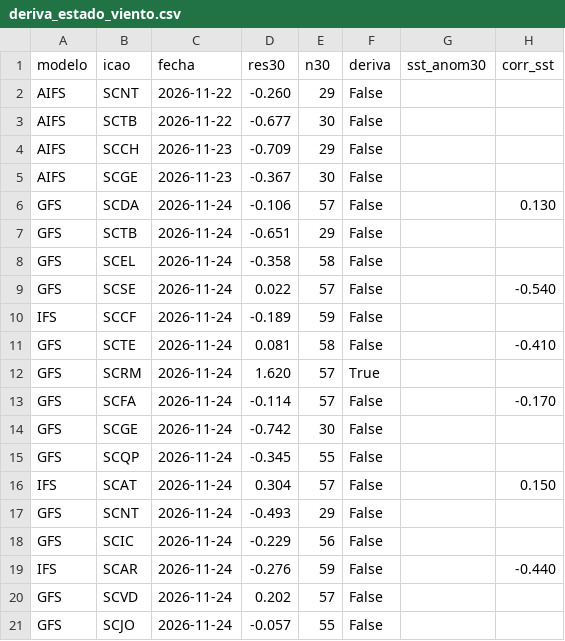
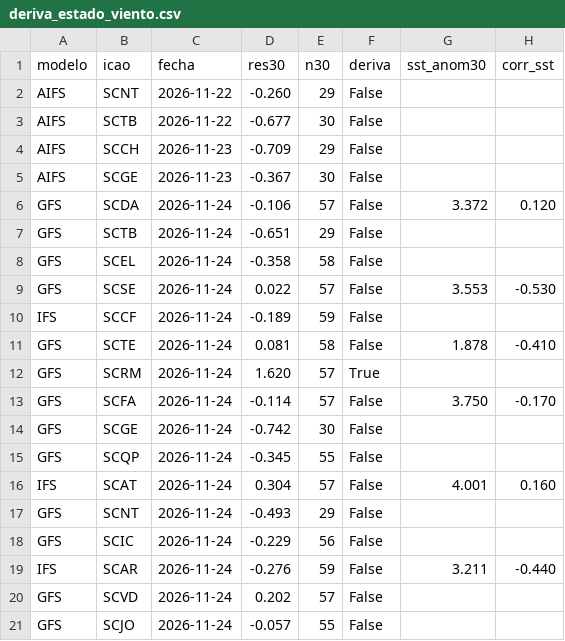
Before and after one commit to PanchoDigevo/earth2-chile-verificacion, a CSV file: oceano/data/deriva_estado_viento.csv, drawn as a sheet; only a part is shown; the diff covers the shown part only.

```diff
--- a/oceano/data/deriva_estado_viento.csv
+++ b/oceano/data/deriva_estado_viento.csv
@@ -5,16 +5,16 @@ AIFS,SCCH,2026-11-23,-0.709,29,False,,
 AIFS,SCGE,2026-11-23,-0.367,30,False,,
-GFS,SCDA,2026-11-24,-0.106,57,False,,0.130
+GFS,SCDA,2026-11-24,-0.106,57,False,3.372,0.120
 GFS,SCTB,2026-11-24,-0.651,29,False,,
 GFS,SCEL,2026-11-24,-0.358,58,False,,
-GFS,SCSE,2026-11-24,0.022,57,False,,-0.540
+GFS,SCSE,2026-11-24,0.022,57,False,3.553,-0.530
 IFS,SCCF,2026-11-24,-0.189,59,False,,
-GFS,SCTE,2026-11-24,0.081,58,False,,-0.410
+GFS,SCTE,2026-11-24,0.081,58,False,1.878,-0.410
 GFS,SCRM,2026-11-24,1.620,57,True,,
-GFS,SCFA,2026-11-24,-0.114,57,False,,-0.170
+GFS,SCFA,2026-11-24,-0.114,57,False,3.750,-0.170
 GFS,SCGE,2026-11-24,-0.742,30,False,,
 GFS,SCQP,2026-11-24,-0.345,55,False,,
-IFS,SCAT,2026-11-24,0.304,57,False,,0.150
+IFS,SCAT,2026-11-24,0.304,57,False,4.001,0.160
 GFS,SCNT,2026-11-24,-0.493,29,False,,
 GFS,SCIC,2026-11-24,-0.229,56,False,,
-IFS,SCAR,2026-11-24,-0.276,59,False,,-0.440
+IFS,SCAR,2026-11-24,-0.276,59,False,3.211,-0.440
 GFS,SCVD,2026-11-24,0.202,57,False,,
```
Also changed, not shown: 21 edited cells elsewhere in this file, oceano/data/correccion_movil.csv, oceano/data/deriva_estado.csv, 6 other files.
